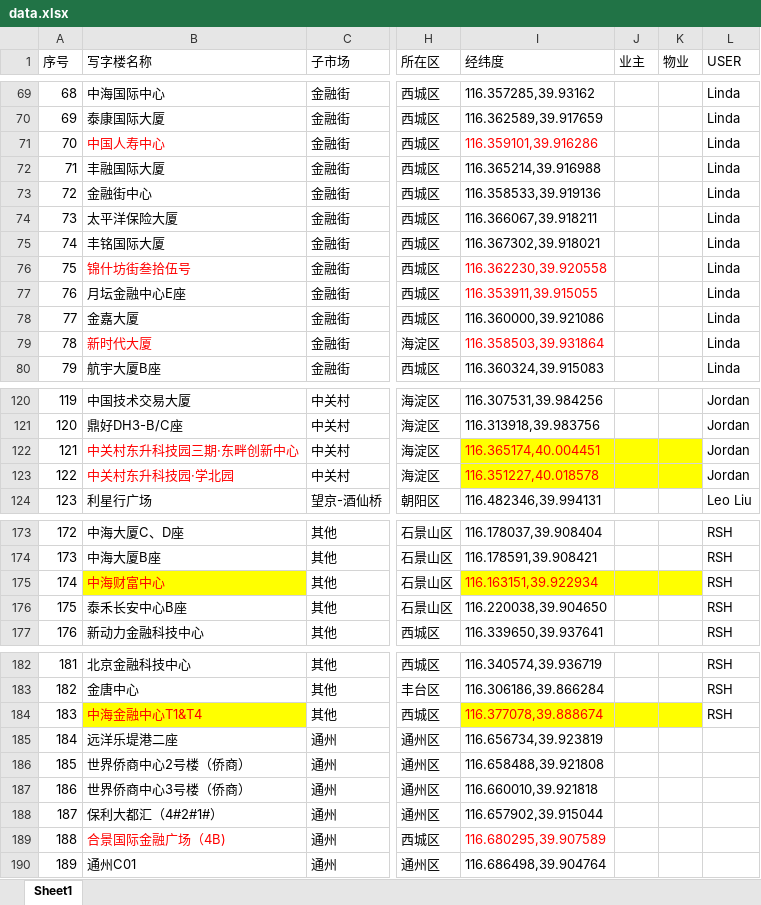
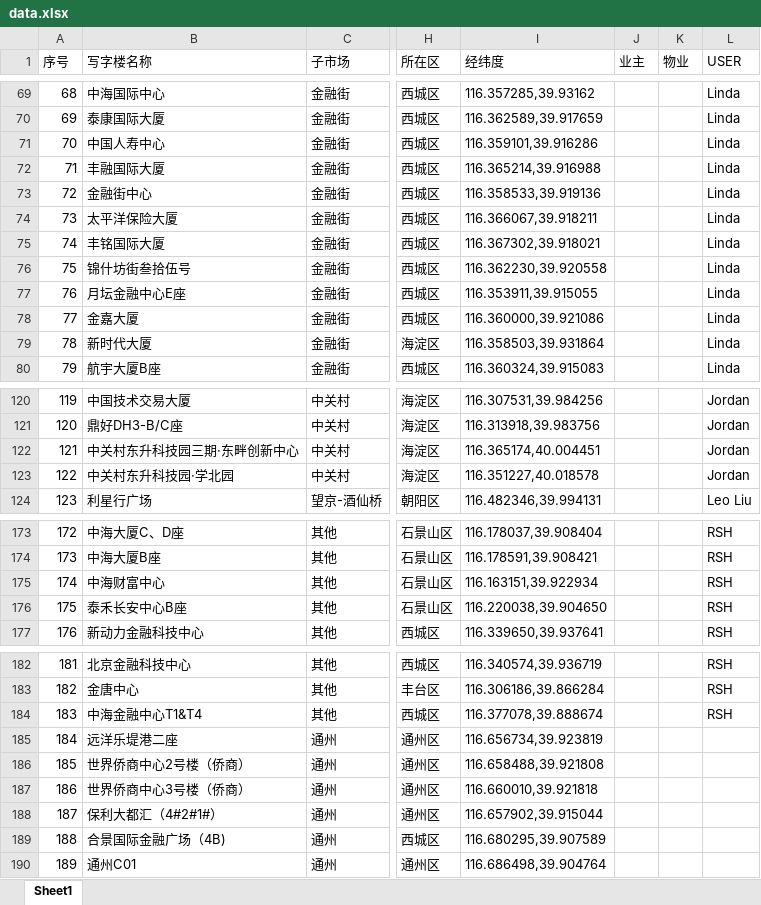
Before and after one commit to wateryh2004-beep/office-map, an Excel workbook: data.xlsx, sheet Sheet1, drawn as a sheet; only a part is shown, gaps mark what is left out; values as stored, in another font and other column widths than the file's, no borders; the diff covers the shown part only; the diff names each change by its address in the sheet, - before the commit and + after, or states it on an @@ line.

Commit message:
Admin update data.xlsx

```diff
--- a/data.xlsx (sheet Sheet1)
+++ b/data.xlsx (sheet Sheet1)
-B71 text colour: #FF0000
+B71 text colour: black
-I71 text colour: #FF0000
+I71 text colour: black
-B76 text colour: #FF0000
+B76 text colour: black
-I76:I77 text colour: #FF0000
+I76:I77 text colour: black
-B79 text colour: #FF0000
+B79 text colour: black
-I79 text colour: #FF0000
+I79 text colour: black
-B122:B123 text colour: #FF0000
+B122:B123 text colour: black
-I122:I123 text colour: #FF0000
+I122:I123 text colour: black
-I122:K123 fill: #FFFF00
+I122:K123 fill: none
@@ B175 text colour: #FF0000 → black, fill: #FFFF00 → none @@
-I175 text colour: #FF0000
+I175 text colour: black
-I175:K175 fill: #FFFF00
+I175:K175 fill: none
@@ B184 text colour: #FF0000 → black, fill: #FFFF00 → none @@
-I184 text colour: #FF0000
+I184 text colour: black
-I184:K184 fill: #FFFF00
+I184:K184 fill: none
-B189 text colour: #FF0000
+B189 text colour: black
-I189 text colour: #FF0000
+I189 text colour: black
```
Also changed, not shown: cell formats elsewhere in this sheet.
